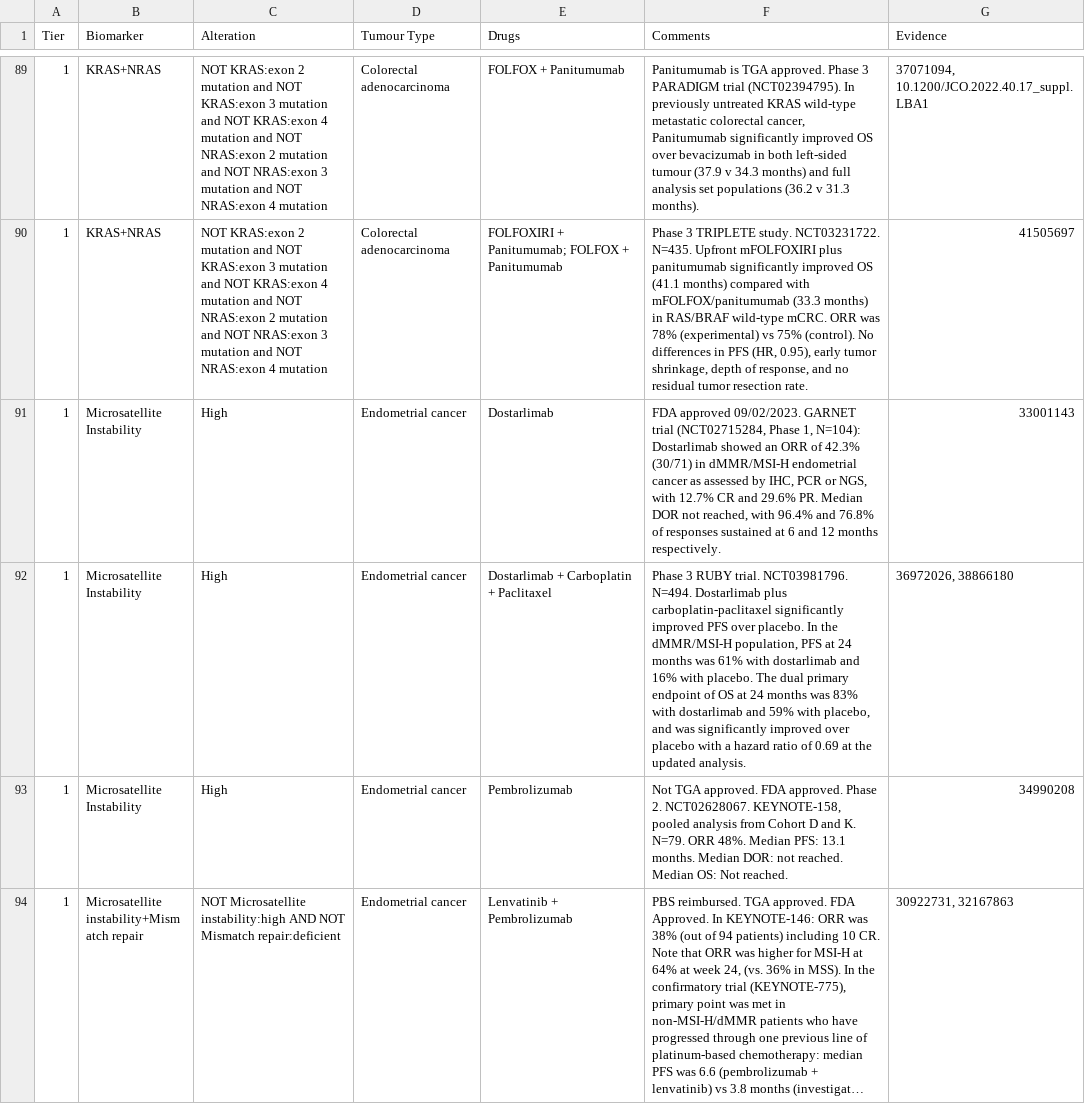
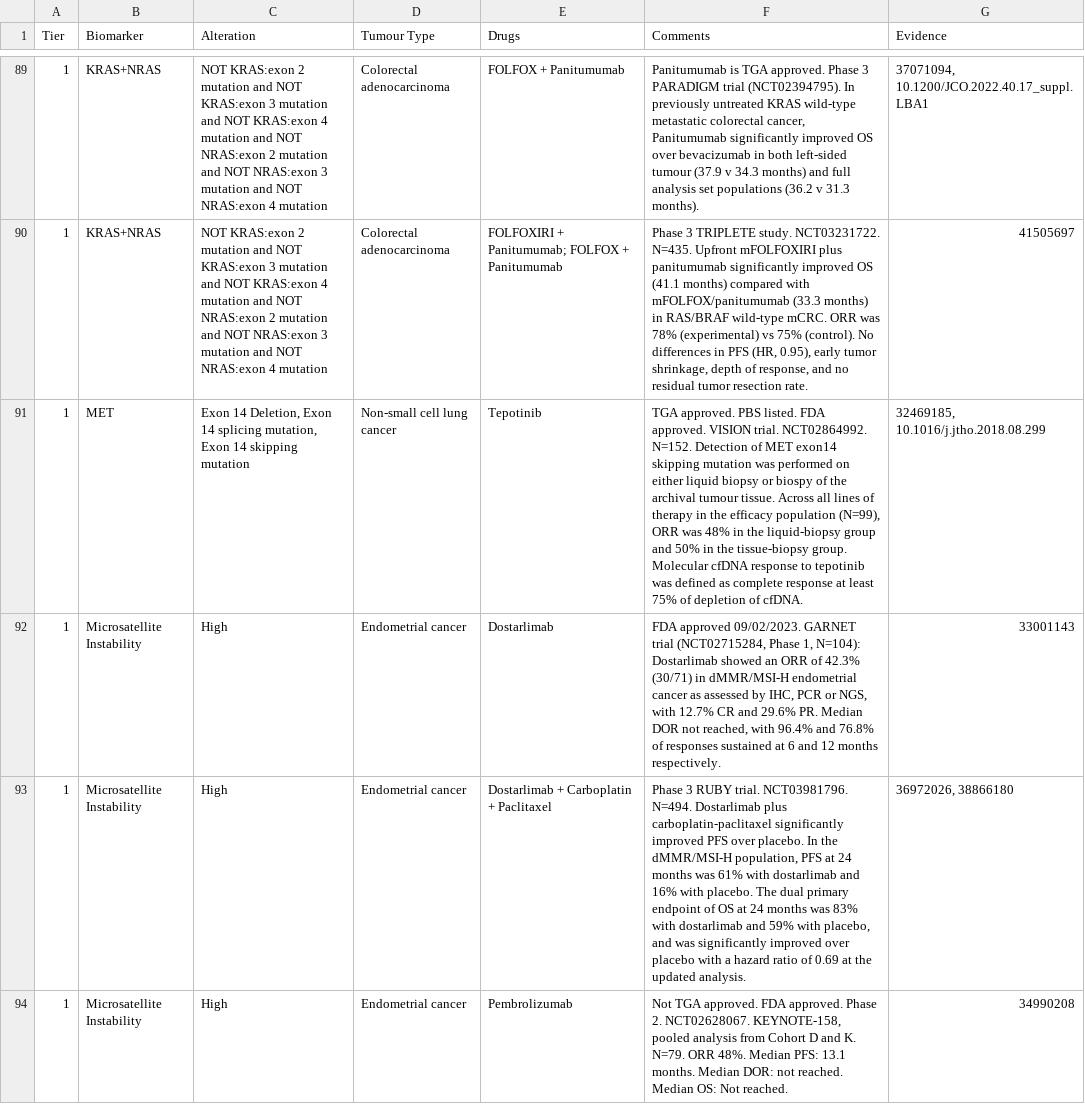
Before and after one commit to fpylin/POTTR, a TSV file: data/TOPOGRAPH-master.tsv, drawn as a sheet; only a part is shown, gaps mark what is left out; the shorter side is filled out with more unchanged rows; long unchanged cells end in …; the diff covers the shown part only; the diff names each change by its address in the sheet, - before the commit and + after, or states it on an @@ line.

```diff
--- a/data/TOPOGRAPH-master.tsv
+++ b/data/TOPOGRAPH-master.tsv
+row 91: 1 | MET | Exon 14 Deletion, Exon 14 splicing mutation, Exon 14 skipping mutation | Non-small cell lung cancer | Tepotinib | TGA approved. PBS listed. FDA approved. VISION trial. NCT02864992. N=152. Detection of MET exon14 skipping mutation was performed on either liquid biopsy or biospy of the archival tumour tissue. Across all lines of therapy in the efficacy population (N=99), ORR was 48% in the liquid-biopsy group and 50% in the tissue-biopsy group. Molecular cfDNA response to tepotinib was defined as complete response at least 75% of depletion of cfDNA. | 32469185, 10.1016/j.jtho.2018.08.299
```
Also changed, not shown: 1 added row and 1 removed row elsewhere in this file, data/trial_eligibility.AU.tsv, 6 other files.
